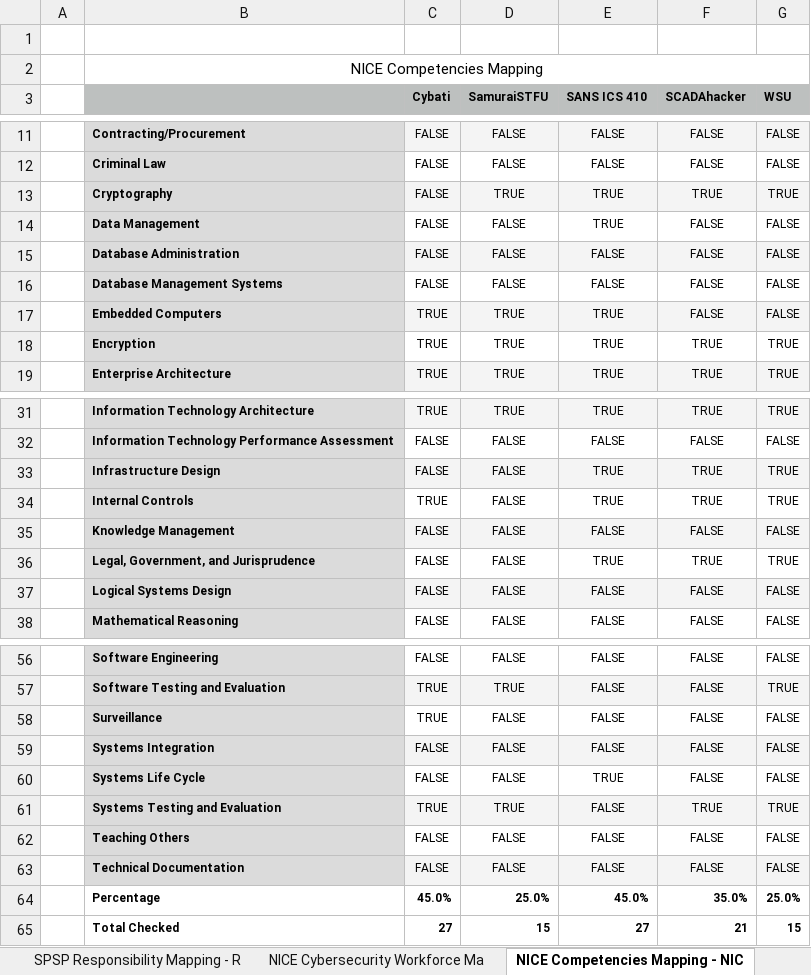
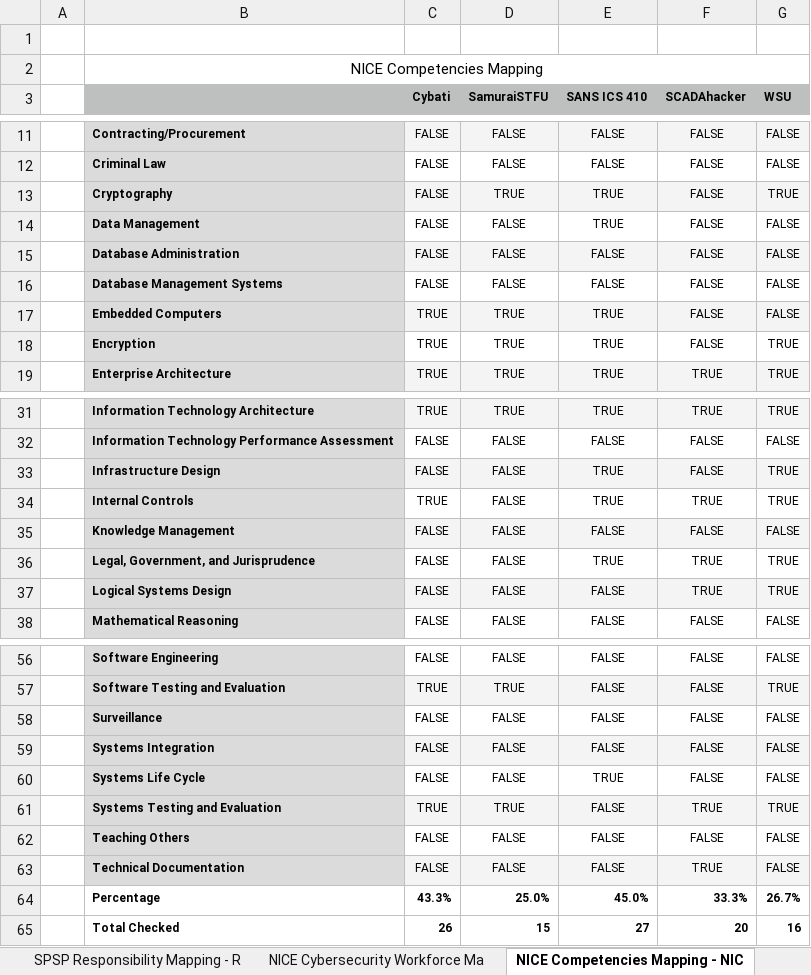
Before and after one commit to timyardley/training, an Excel workbook: Categorization.xlsx, sheet NICE Competencies Mapping - NIC, drawn as a sheet; only a part is shown, gaps mark what is left out; values as stored, in another font and other column widths than the file's, no borders; charts and pictures not drawn; the diff names each change by its address in the sheet, - before the commit and + after, or states it on an @@ line.

Commit message:
some updates post receiving the SCADAhacker material

```diff
--- a/Categorization.xlsx (sheet NICE Competencies Mapping - NIC)
+++ b/Categorization.xlsx (sheet NICE Competencies Mapping - NIC)
-F13 (SCADAhacker): TRUE
+F13 (SCADAhacker): FALSE
-F18 (SCADAhacker): TRUE
+F18 (SCADAhacker): FALSE
-F33 (SCADAhacker): TRUE
+F33 (SCADAhacker): FALSE
-F37 (SCADAhacker): FALSE
+F37 (SCADAhacker): TRUE
-G37 (WSU): FALSE
+G37 (WSU): TRUE
-C58 (Cybati): TRUE
+C58 (Cybati): FALSE
-F63 (SCADAhacker): FALSE
+F63 (SCADAhacker): TRUE
-C64 (Cybati): 45.0%
+C64 (Cybati): 43.3%
-F64 (SCADAhacker): 35.0%
+F64 (SCADAhacker): 33.3%
-G64 (WSU): 25.0%
+G64 (WSU): 26.7%
-C65 (Cybati): 27
+C65 (Cybati): 26
-F65 (SCADAhacker): 21
+F65 (SCADAhacker): 20
-G65 (WSU): 15
+G65 (WSU): 16
```
Also changed, not shown: sheet Topic Coverage - Topic Coverage, sheet NICE Cybersecurity Workforce Ma, sheet SPSP Responsibility Mapping - R, formulas that keep their value, charts or pictures, 5 other files.
